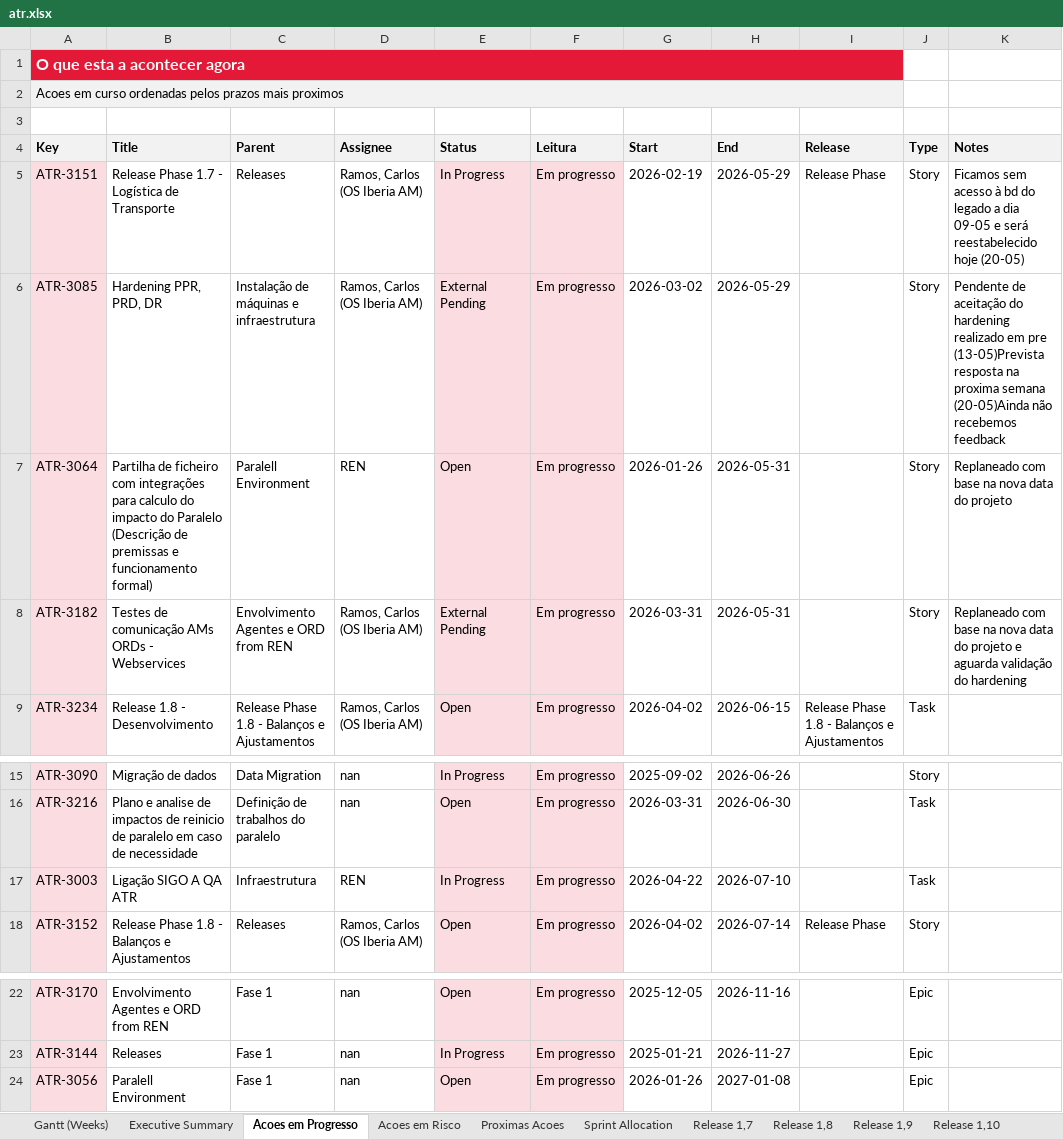
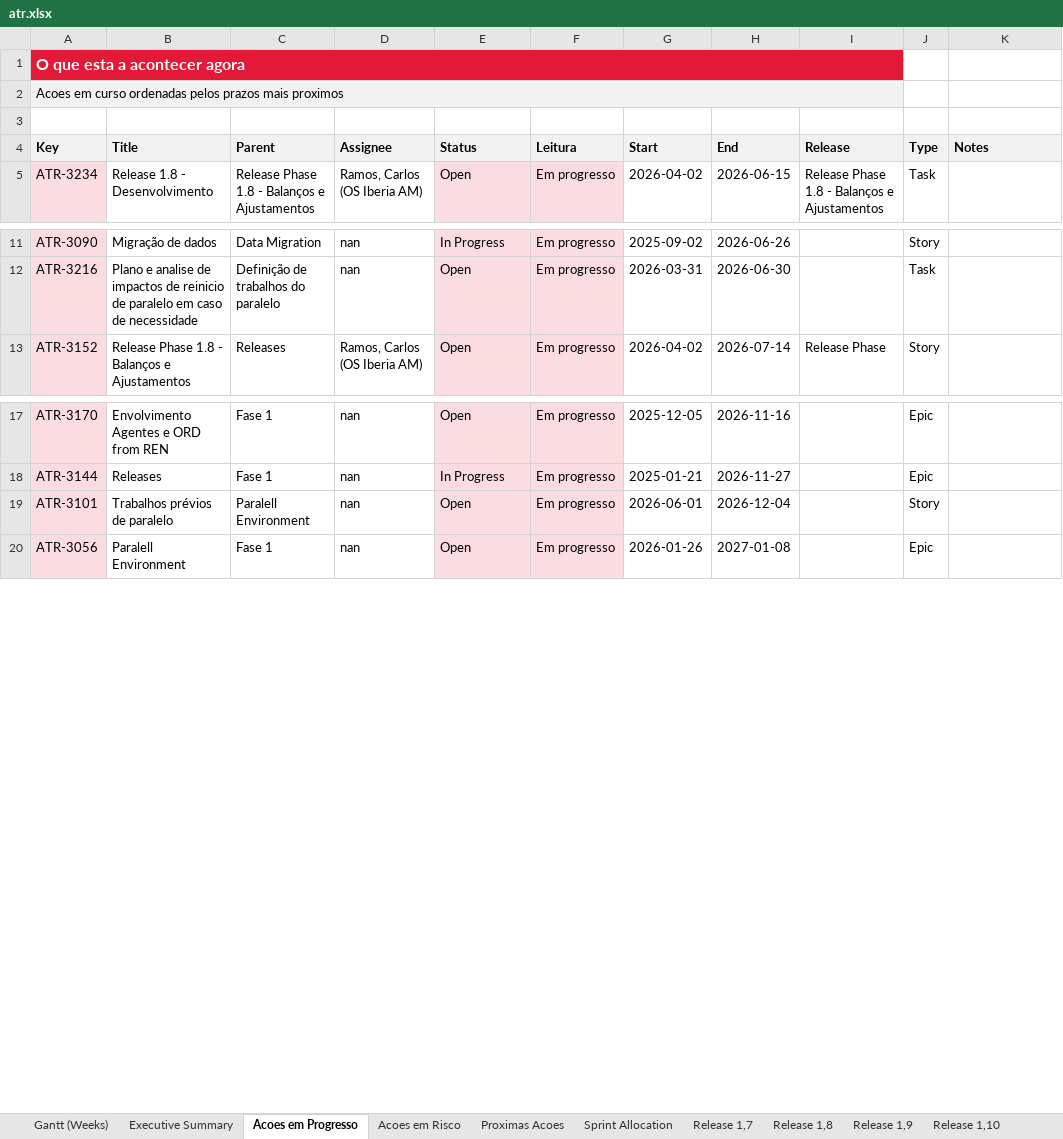
Before and after one commit to carlitosramos0000-bit/ATR_ProjectManager, an Excel workbook: data/workbooks/atr.xlsx, sheet Acoes em Progresso, drawn as a sheet; only a part is shown, gaps mark what is left out; values as stored, in another font and other column widths than the file's, no borders; removed rows and columns are numbered as before the commit, all else as after; ↵ is a line break in a cell; the diff names each change by its address in the sheet, - before the commit and + after, or states it on an @@ line.

```diff
--- a/data/workbooks/atr.xlsx (sheet Acoes em Progresso)
+++ b/data/workbooks/atr.xlsx (sheet Acoes em Progresso)
-row 5: ATR-3151 | Release Phase 1.7 - Logística de Transporte | Releases | Ramos, Carlos (OS Iberia AM) | In Progress | Em progresso | 2026-02-19 | 2026-05-29 | Release Phase | Story | Ficamos sem acesso à bd do legado a dia 09-05 e será reestabelecido hoje (20-05)
-row 6: ATR-3085 | Hardening PPR, PRD, DR | Instalação de máquinas e infraestrutura | Ramos, Carlos (OS Iberia AM) | External Pending | Em progresso | 2026-03-02 | 2026-05-29 |  | Story | Pendente de aceitação do hardening realizado em pre ↵ (13-05)Prevista resposta na proxima semana ↵ (20-05)Ainda não recebemos feedback
-row 7: ATR-3064 | Partilha de ficheiro com integrações para calculo do impacto do Paralelo (Descrição de premissas e funcionamento formal) | Paralell Environment | REN | Open | Em progresso | 2026-01-26 | 2026-05-31 |  | Story | Replaneado com base na nova data do projeto
-row 8: ATR-3182 | Testes de comunicação AMs ORDs - Webservices | Envolvimento Agentes e ORD from REN | Ramos, Carlos (OS Iberia AM) | External Pending | Em progresso | 2026-03-31 | 2026-05-31 |  | Story | Replaneado com base na nova data do projeto e aguarda validação do hardening
-row 17: ATR-3003 | Ligação SIGO A QA ATR | Infraestrutura | REN | In Progress | Em progresso | 2026-04-22 | 2026-07-10 |  | Task
+row 19: ATR-3101 | Trabalhos prévios de paralelo | Paralell Environment | nan | Open | Em progresso | 2026-06-01 | 2026-12-04 |  | Story
```
Also changed, not shown: sheet Acoes em Risco, sheet Gantt (Weeks), sheet Proximas Acoes, sheet Executive Summary, 3 other files.
